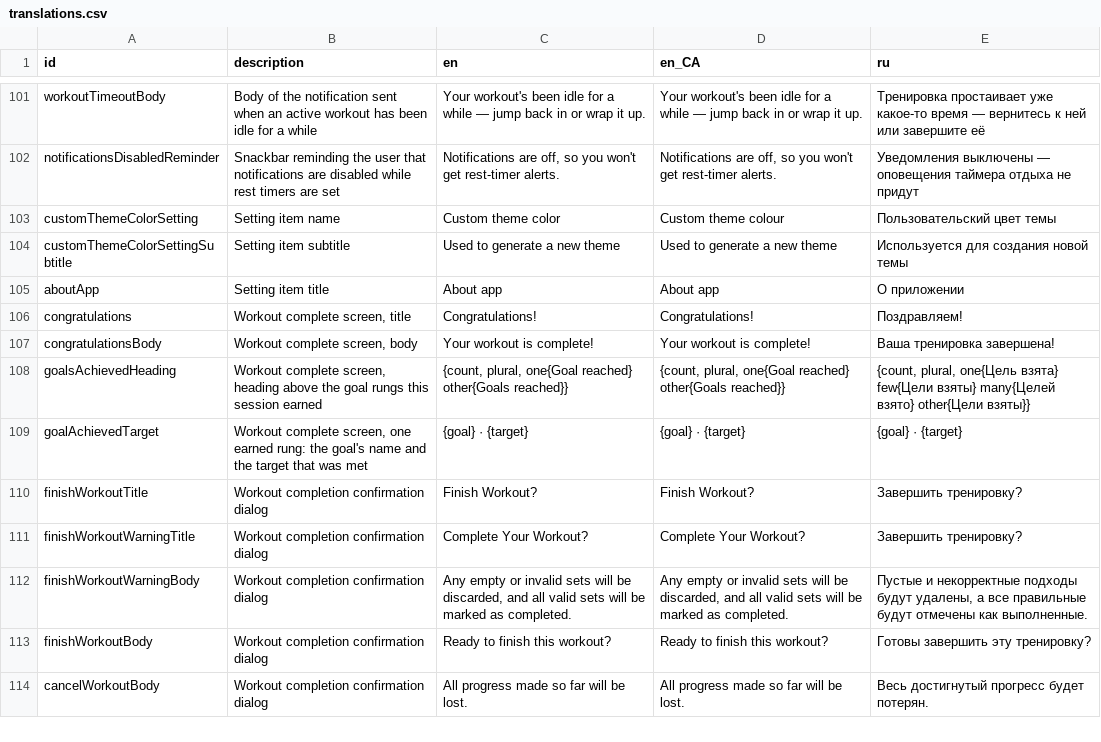
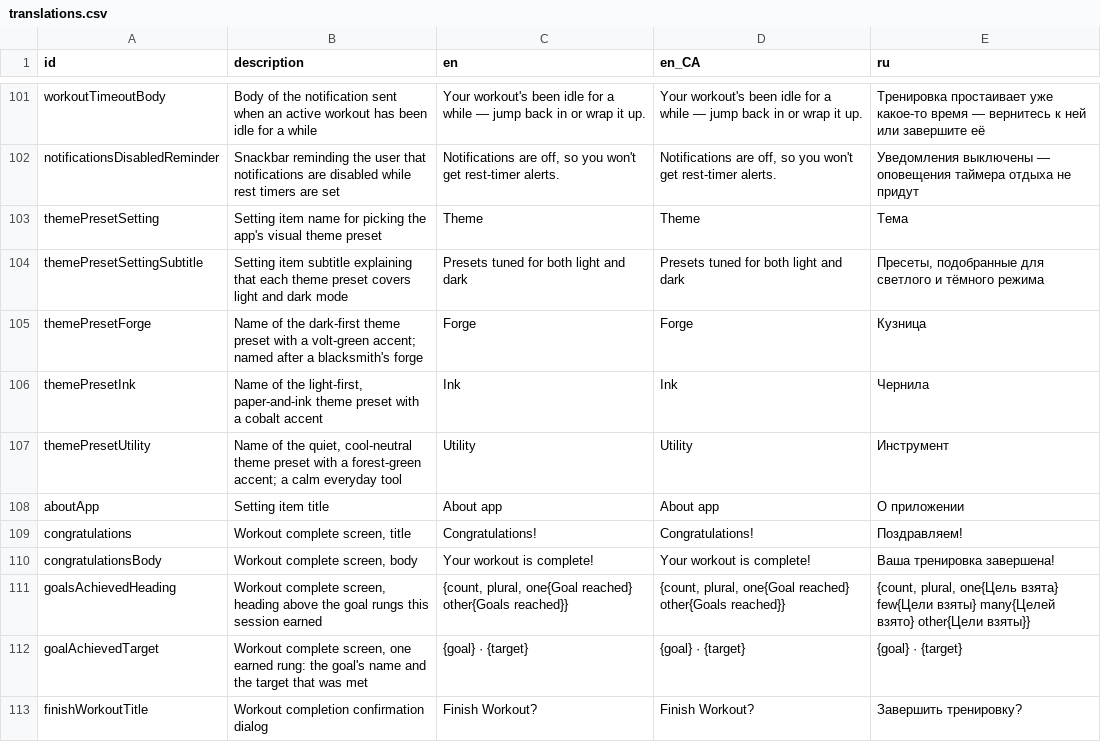
Before and after one commit to kit-g/heart-of-yours, a CSV file: shared/heart_language/scripts/translations.csv, drawn as a sheet; only a part is shown, gaps mark what is left out; the shorter side is filled out with more unchanged rows; removed rows and columns are numbered as before the commit, all else as after; the diff names each change by its address in the sheet, - before the commit and + after, or states it on an @@ line.

Commit message:
feat: theme preset options in settings

```diff
--- a/shared/heart_language/scripts/translations.csv
+++ b/shared/heart_language/scripts/translations.csv
-row 103: customThemeColorSetting | Setting item name | Custom theme color | Custom theme colour | Пользовательский цвет темы
-row 104: customThemeColorSettingSubtitle | Setting item subtitle | Used to generate a new theme | Used to generate a new theme | Используется для создания новой темы
+row 103: themePresetSetting | Setting item name for picking the app's visual theme preset | Theme | Theme | Тема
+row 104: themePresetSettingSubtitle | Setting item subtitle explaining that each theme preset covers light and dark mode | Presets tuned for both light and dark | Presets tuned for both light and dark | Пресеты, подобранные для светлого и тёмного режима
+row 105: themePresetForge | Name of the dark-first theme preset with a volt-green accent; named after a blacksmith's forge | Forge | Forge | Кузница
+row 106: themePresetInk | Name of the light-first, paper-and-ink theme preset with a cobalt accent | Ink | Ink | Чернила
+row 107: themePresetUtility | Name of the quiet, cool-neutral theme preset with a forest-green accent; a calm everyday tool | Utility | Utility | Инструмент
```
Also changed, not shown: 6 other files.
